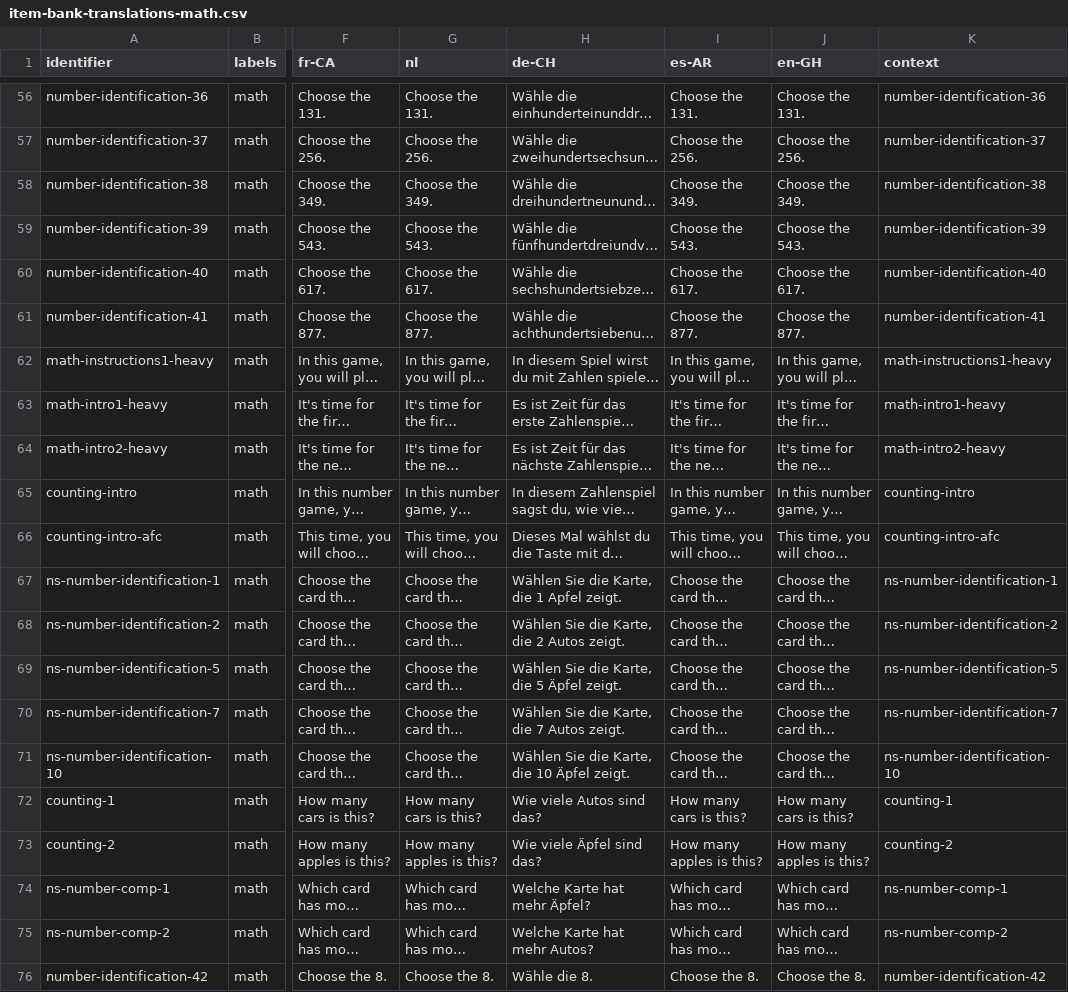
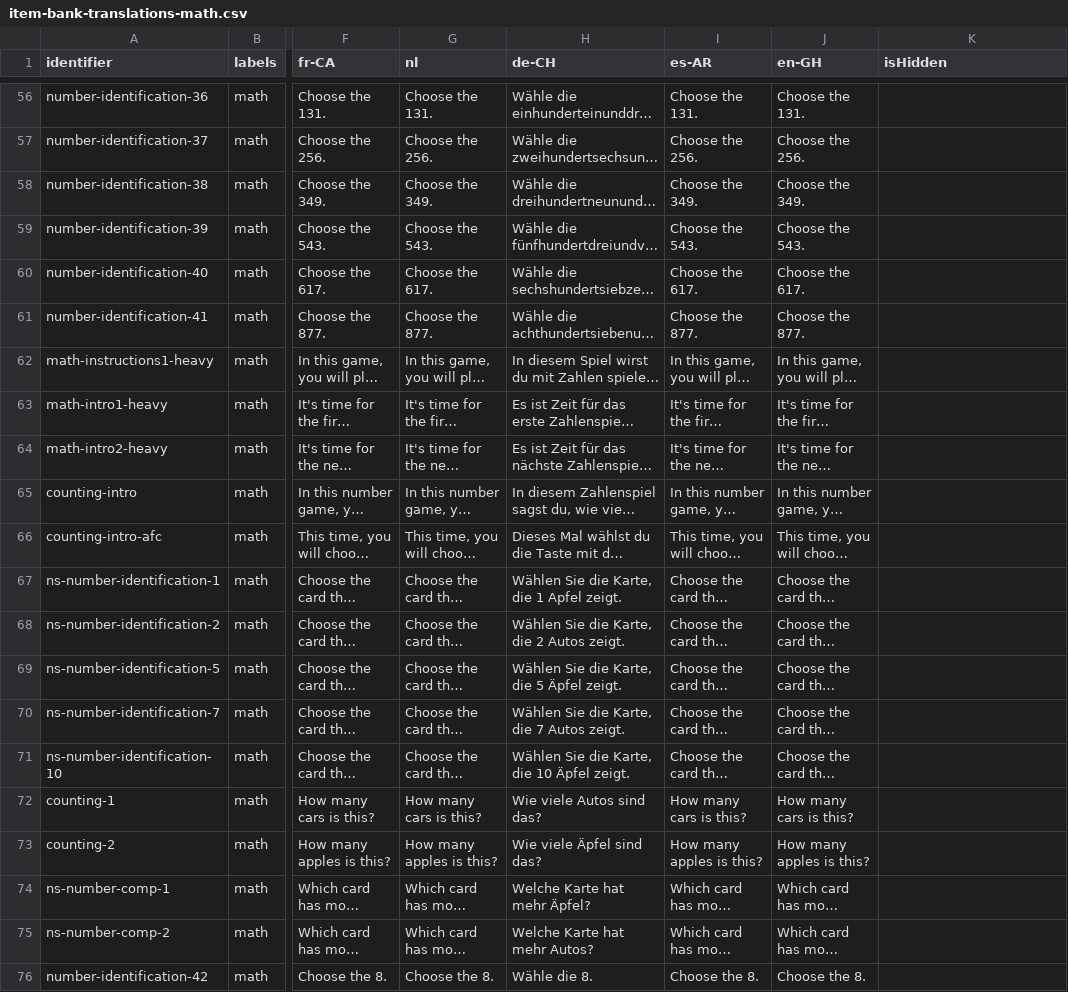
Before and after one commit to levante-framework/levante_translations, a CSV file: item-bank-translations-math.csv, drawn as a sheet; only a part is shown, gaps mark what is left out; long unchanged cells end in …; the diff covers the shown part only; the diff names each change by its address in the sheet, - before the commit and + after, or states it on an @@ line.

Commit message:
New translations item-bank-translations-math.csv (bundle: 24)

```diff
--- a/item-bank-translations-math.csv
+++ b/item-bank-translations-math.csv
-K1: context
+K1: isHidden
-K56 (isHidden): number-identification-36
+K56 (isHidden): (empty)
-K57 (isHidden): number-identification-37
+K57 (isHidden): (empty)
-K58 (isHidden): number-identification-38
+K58 (isHidden): (empty)
-K59 (isHidden): number-identification-39
+K59 (isHidden): (empty)
-K60 (isHidden): number-identification-40
+K60 (isHidden): (empty)
-K61 (isHidden): number-identification-41
+K61 (isHidden): (empty)
-K62 (isHidden): math-instructions1-heavy
+K62 (isHidden): (empty)
-K63 (isHidden): math-intro1-heavy
+K63 (isHidden): (empty)
-K64 (isHidden): math-intro2-heavy
+K64 (isHidden): (empty)
-K65 (isHidden): counting-intro
+K65 (isHidden): (empty)
-K66 (isHidden): counting-intro-afc
+K66 (isHidden): (empty)
-K67 (isHidden): ns-number-identification-1
+K67 (isHidden): (empty)
-K68 (isHidden): ns-number-identification-2
+K68 (isHidden): (empty)
-K69 (isHidden): ns-number-identification-5
+K69 (isHidden): (empty)
-K70 (isHidden): ns-number-identification-7
+K70 (isHidden): (empty)
-K71 (isHidden): ns-number-identification-10
+K71 (isHidden): (empty)
-K72 (isHidden): counting-1
+K72 (isHidden): (empty)
-K73 (isHidden): counting-2
+K73 (isHidden): (empty)
-K74 (isHidden): ns-number-comp-1
+K74 (isHidden): (empty)
-K75 (isHidden): ns-number-comp-2
+K75 (isHidden): (empty)
-K76 (isHidden): number-identification-42
+K76 (isHidden): (empty)
```
Also changed, not shown: 54 edited cells elsewhere in this file.
